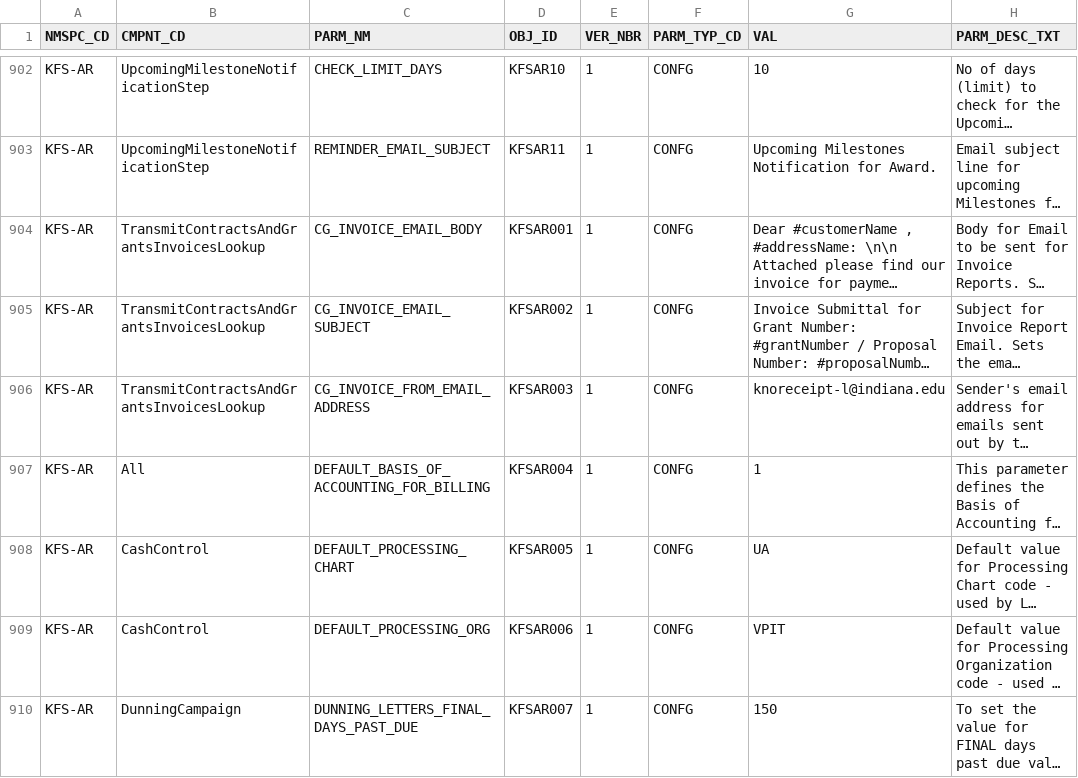
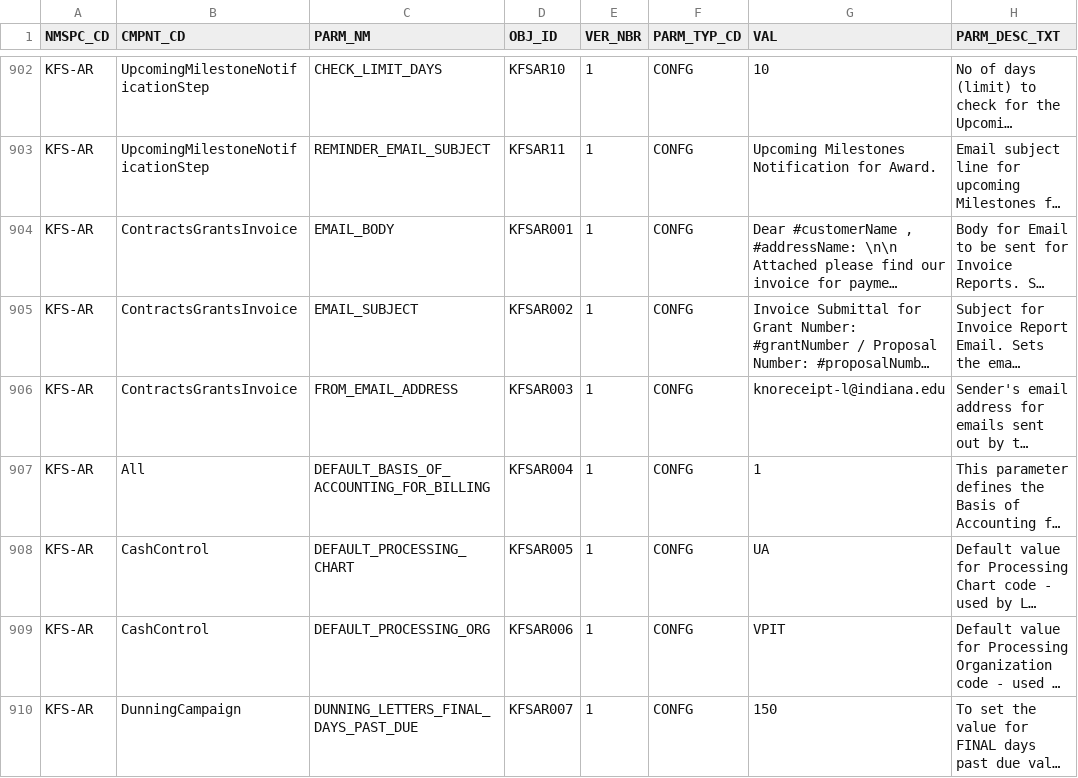
Before and after one commit to kuali/kfs, a CSV file: work/db/rice-data/bootstrap/krcr_parm_t.csv, drawn as a sheet; only a part is shown, gaps mark what is left out; long unchanged cells end in …; the diff names each change by its address in the sheet, - before the commit and + after, or states it on an @@ line.

Commit message:
KFSTP-1249,implement code review suggestions and functional changes (no more both option for method of invoice transmission and email sent flag is now a date)

```diff
--- a/work/db/rice-data/bootstrap/krcr_parm_t.csv
+++ b/work/db/rice-data/bootstrap/krcr_parm_t.csv
-B904:B906 (CMPNT_CD): TransmitContractsAndGrantsInvoicesLookup
+B904:B906 (CMPNT_CD): ContractsGrantsInvoice
-C904 (PARM_NM): CG_INVOICE_EMAIL_BODY
+C904 (PARM_NM): EMAIL_BODY
-C905 (PARM_NM): CG_INVOICE_EMAIL_SUBJECT
+C905 (PARM_NM): EMAIL_SUBJECT
-C906 (PARM_NM): CG_INVOICE_FROM_EMAIL_ADDRESS
+C906 (PARM_NM): FROM_EMAIL_ADDRESS
```
Also changed, not shown: work/db/rice-data/bootstrap/krim_perm_attr_data_t.csv, work/db/rice-data/demo/krcr_parm_t.csv, 22 other files.
